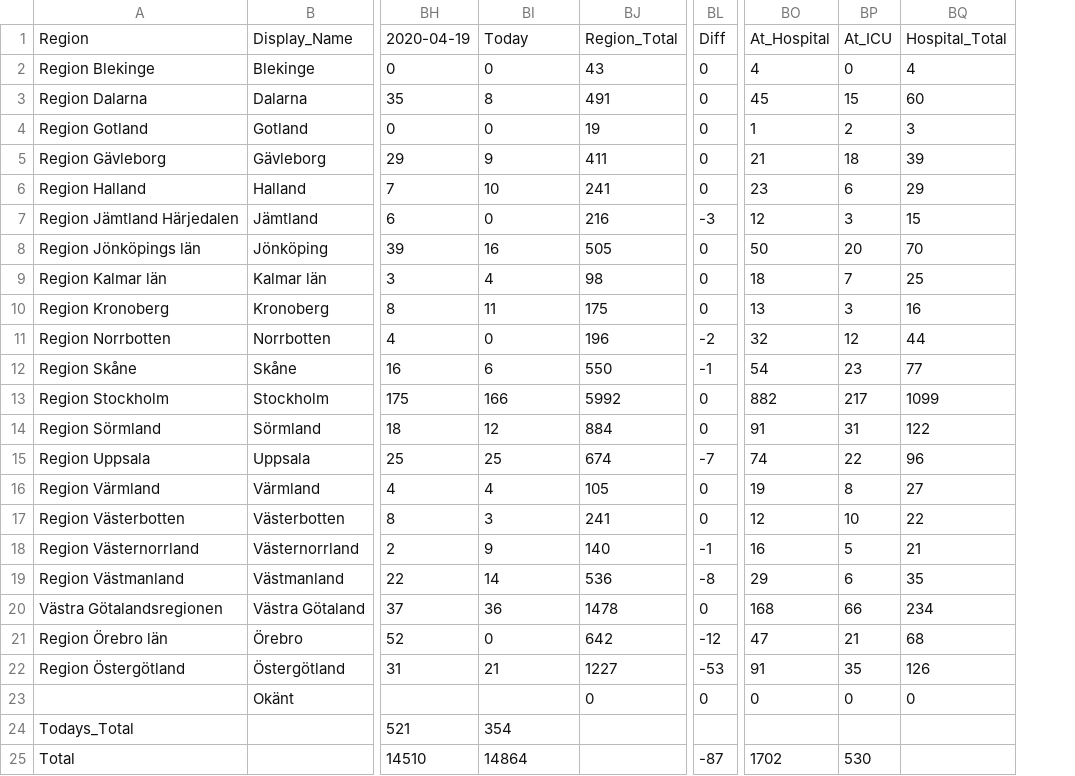
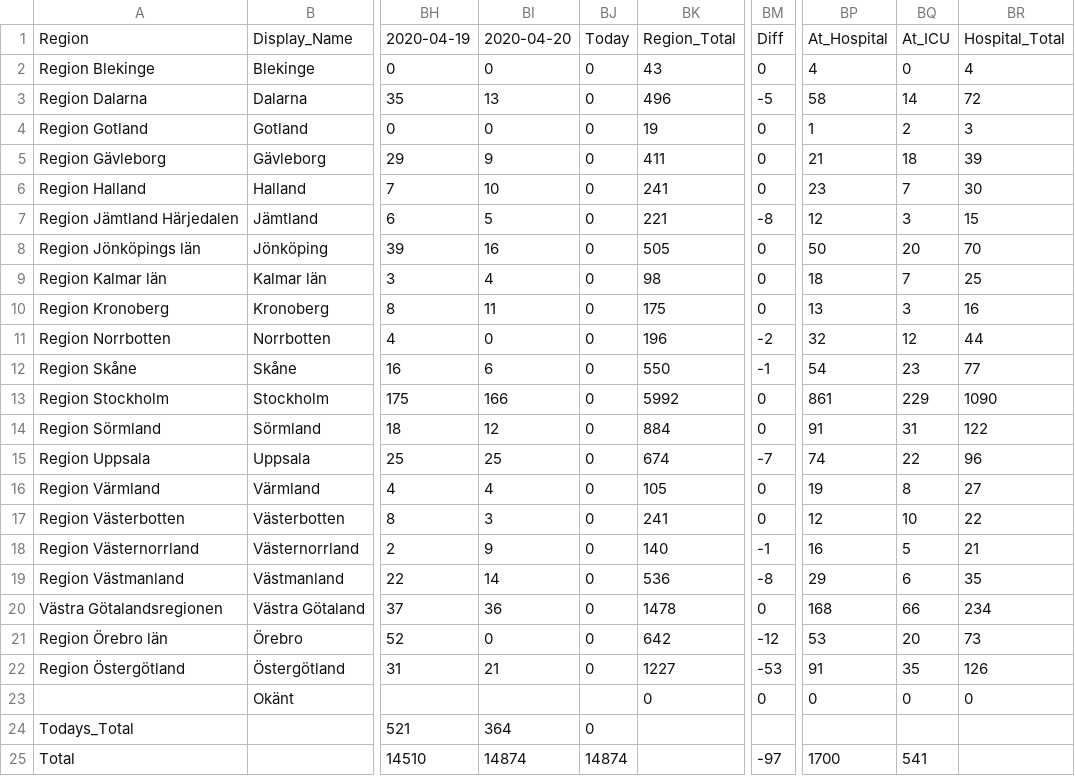
Before and after one commit to jannesgg/swe-covid-19, a CSV file: time_series_confimed-confirmed.csv, drawn as a sheet; only a part is shown, gaps mark what is left out; addresses are those after the commit; the diff names each change by its address in the sheet, - before the commit and + after, or states it on an @@ line.

```diff
--- a/time_series_confimed-confirmed.csv
+++ b/time_series_confimed-confirmed.csv
+column BJ, rows 1-25: Today | 0 | 0 | 0 | 0 | 0 | 0 | 0 | 0 | 0 | 0 | 0 | 0 | 0 | 0 | 0 | 0 | 0 | 0 | 0 | 0 | 0 |  | 0 | 14874
-BI1: Today
+BI1: 2020-04-20
-BI3: 8
+BI3: 13
-BK3: 491
+BK3: 496
-BM3: 0
+BM3: -5
-BP3: 45
+BP3: 58
-BQ3: 15
+BQ3: 14
-BR3: 60
+BR3: 72
-BQ6: 6
+BQ6: 7
-BR6: 29
+BR6: 30
-BI7: 0
+BI7: 5
-BK7: 216
+BK7: 221
-BM7: -3
+BM7: -8
-BP13: 882
+BP13: 861
-BQ13: 217
+BQ13: 229
-BR13: 1099
+BR13: 1090
-BP21: 47
+BP21: 53
-BQ21: 21
+BQ21: 20
-BR21: 68
+BR21: 73
-BI24: 354
+BI24: 364
-BI25: 14864
+BI25: 14874
-BM25: -87
+BM25: -97
-BP25: 1702
+BP25: 1700
-BQ25: 530
+BQ25: 541
```
Also changed, not shown: time_series_deaths-deaths.csv.
